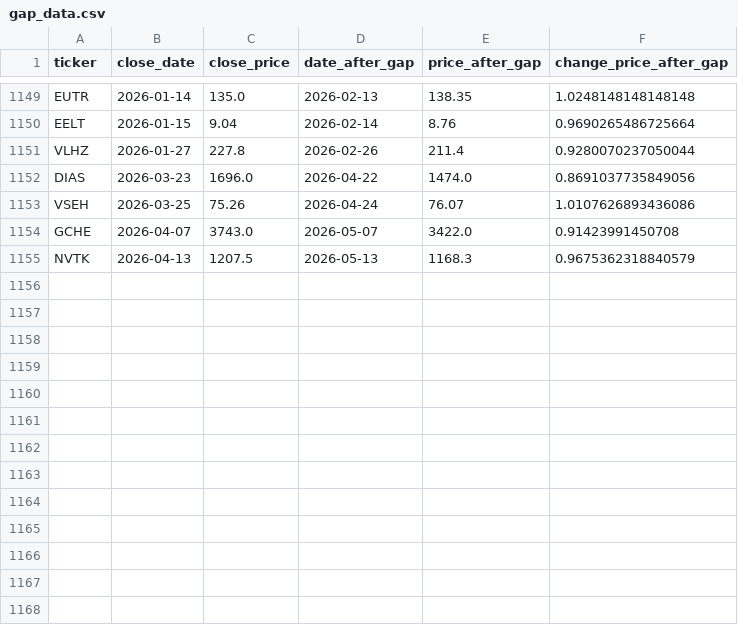
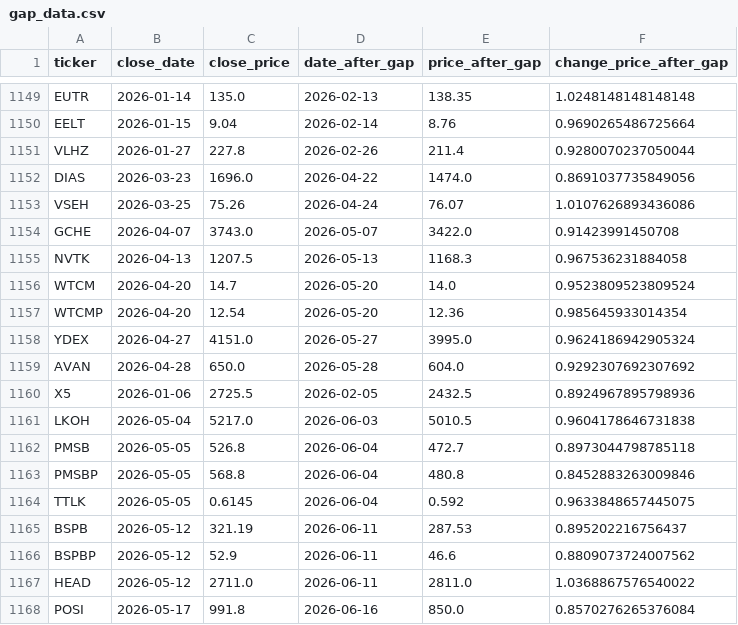
Before and after one commit to mihaillad/divs, a CSV file: gap_data.csv, drawn as a sheet; only a part is shown, gaps mark what is left out.

```diff
--- a/gap_data.csv
+++ b/gap_data.csv
@@ -1154,2 +1154,15 @@ VSEH,2026-03-25,75.26,2026-04-24,76.07,1.0107626893436086
 GCHE,2026-04-07,3743.0,2026-05-07,3422.0,0.91423991450708
-NVTK,2026-04-13,1207.5,2026-05-13,1168.3,0.9675362318840579
+NVTK,2026-04-13,1207.5,2026-05-13,1168.3,0.967536231884058
+WTCM,2026-04-20,14.7,2026-05-20,14.0,0.9523809523809524
+WTCMP,2026-04-20,12.54,2026-05-20,12.36,0.985645933014354
+YDEX,2026-04-27,4151.0,2026-05-27,3995.0,0.9624186942905324
+AVAN,2026-04-28,650.0,2026-05-28,604.0,0.9292307692307692
+X5,2026-01-06,2725.5,2026-02-05,2432.5,0.8924967895798936
+LKOH,2026-05-04,5217.0,2026-06-03,5010.5,0.9604178646731838
+PMSB,2026-05-05,526.8,2026-06-04,472.7,0.8973044798785118
+PMSBP,2026-05-05,568.8,2026-06-04,480.8,0.8452883263009846
+TTLK,2026-05-05,0.6145,2026-06-04,0.592,0.9633848657445075
+BSPB,2026-05-12,321.19,2026-06-11,287.53,0.895202216756437
+BSPBP,2026-05-12,52.9,2026-06-11,46.6,0.8809073724007562
+HEAD,2026-05-12,2711.0,2026-06-11,2811.0,1.0368867576540022
+POSI,2026-05-17,991.8,2026-06-16,850.0,0.8570276265376084
```
Also changed, not shown: data.csv, 3 other files.
